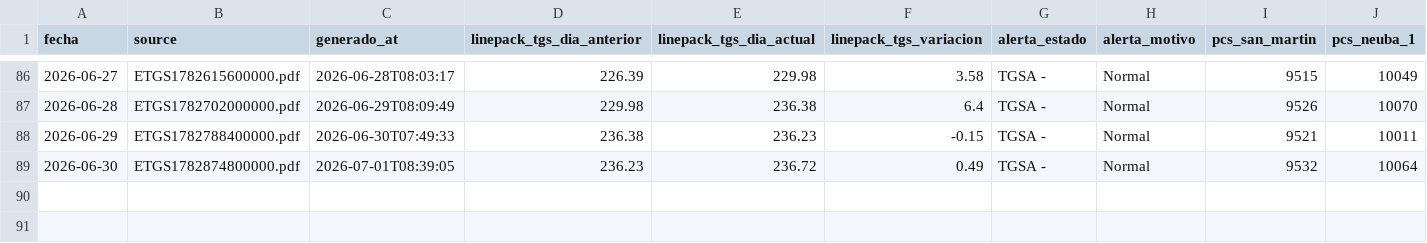
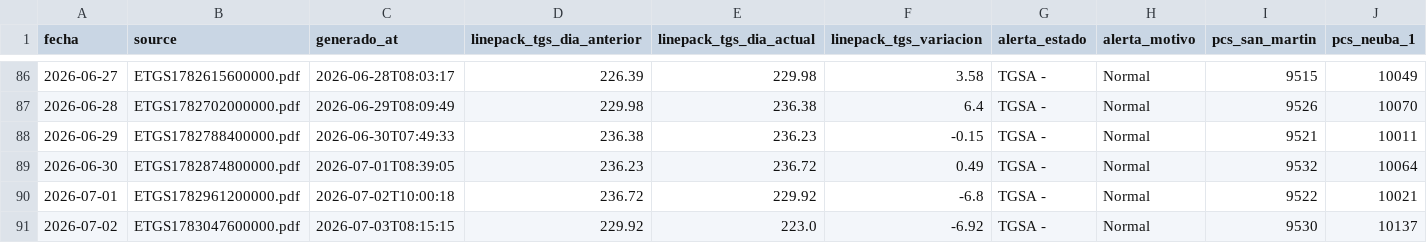
Before and after one commit to mpodeley/estado-del-sistema, a CSV file: public/data/etgs.csv, drawn as a sheet; only a part is shown, gaps mark what is left out; rows hold the shown columns only; the diff names each change by its address in the sheet, - before the commit and + after, or states it on an @@ line.

```diff
--- a/public/data/etgs.csv
+++ b/public/data/etgs.csv
+row 90: 2026-07-01 | ETGS1782961200000.pdf | 2026-07-02T10:00:18 | 236.72 | 229.92 | -6.8 | TGSA - | Normal | 9522 | 10021
+row 91: 2026-07-02 | ETGS1783047600000.pdf | 2026-07-03T08:15:15 | 229.92 | 223.0 | -6.92 | TGSA - | Normal | 9530 | 10137
```
Also changed, not shown: public/data/daily.csv, public/data/enargas.csv, 23 other files.
